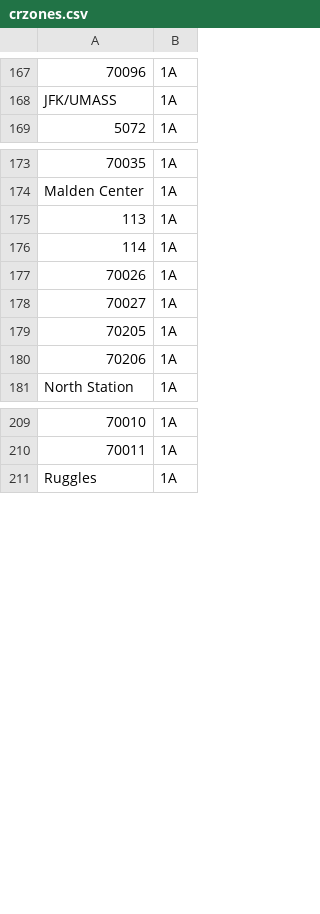
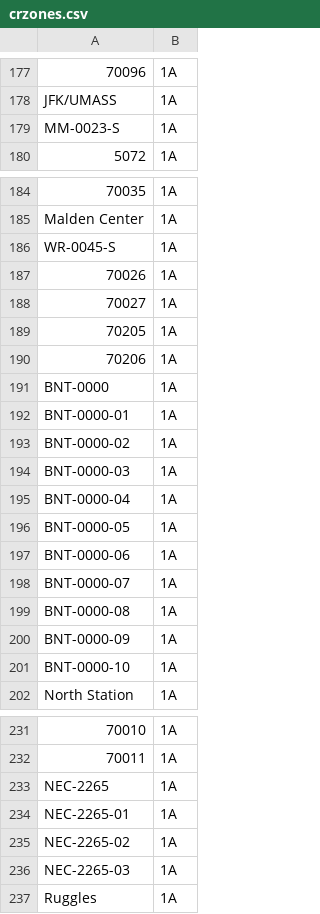
Before and after one commit to mbta/dotcom, a CSV file: apps/zones/priv/crzones.csv, drawn as a sheet; only a part is shown, gaps mark what is left out; removed rows and columns are numbered as before the commit, all else as after; the diff covers the shown part only; the diff names each change by its address in the sheet, - before the commit and + after, or states it on an @@ line.

```diff
--- a/apps/zones/priv/crzones.csv
+++ b/apps/zones/priv/crzones.csv
+row 179: MM-0023-S | 1A
-row 175: 113 | 1A
-A186: 114
+A186: WR-0045-S
+row 191: BNT-0000 | 1A
+row 192: BNT-0000-01 | 1A
+row 193: BNT-0000-02 | 1A
+row 194: BNT-0000-03 | 1A
+row 195: BNT-0000-04 | 1A
+row 196: BNT-0000-05 | 1A
+row 197: BNT-0000-06 | 1A
+row 198: BNT-0000-07 | 1A
+row 199: BNT-0000-08 | 1A
+row 200: BNT-0000-09 | 1A
+row 201: BNT-0000-10 | 1A
+row 233: NEC-2265 | 1A
+row 234: NEC-2265-01 | 1A
+row 235: NEC-2265-02 | 1A
+row 236: NEC-2265-03 | 1A
```
Also changed, not shown: 30 added rows, 6 removed rows and 7 edited cells elsewhere in this file, apps/zones/priv/crzones_without_children.csv, 3 other files.
